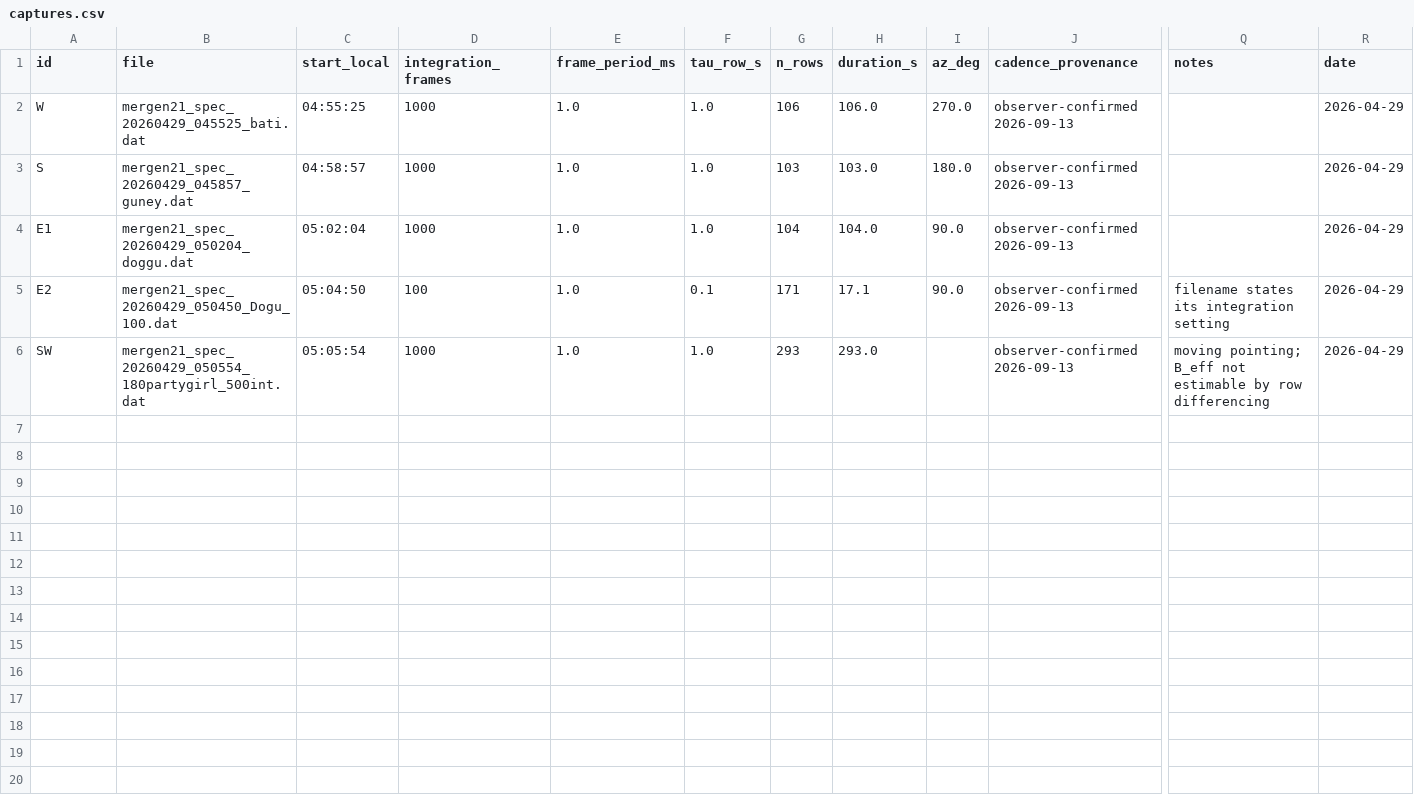
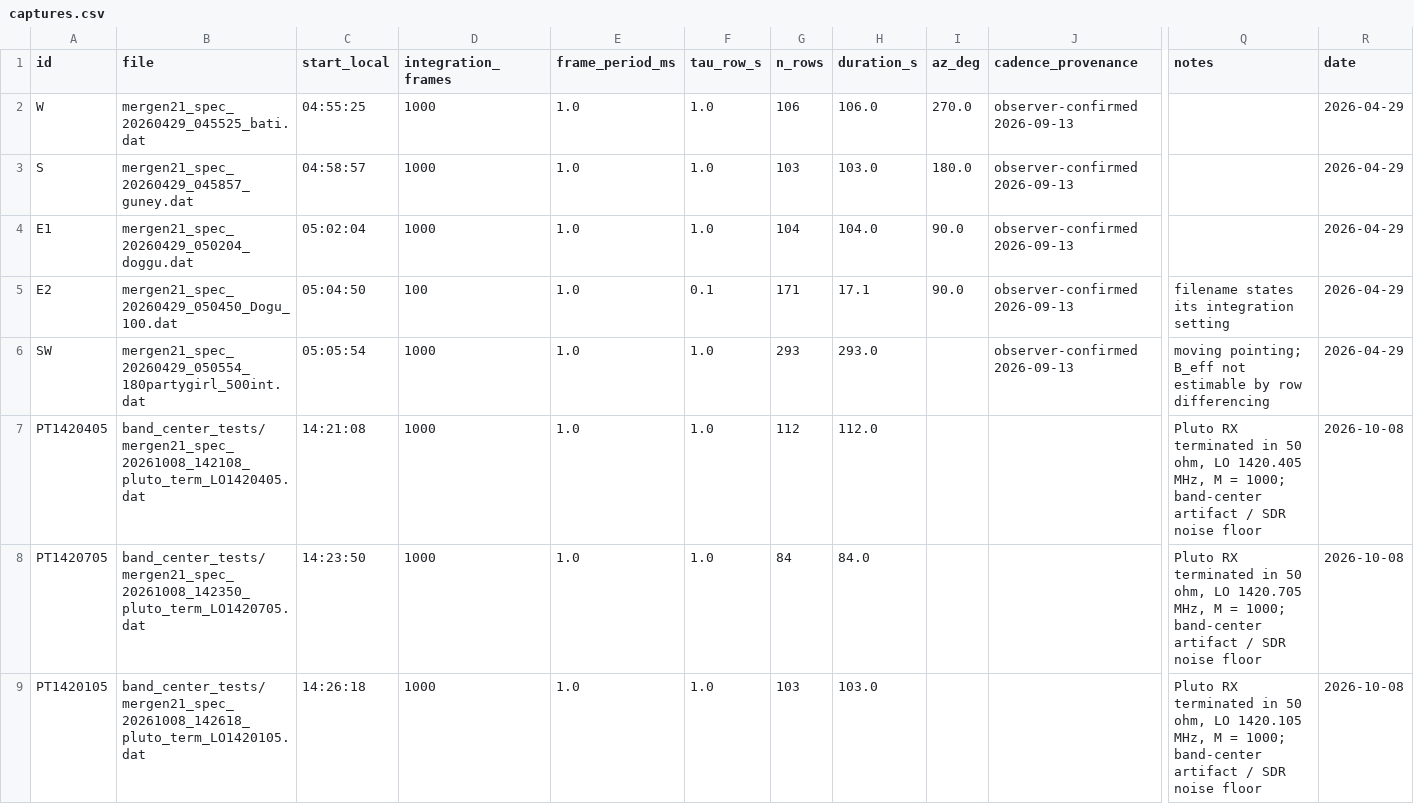
Before and after one commit to AlpGoXd/mergen-21, a CSV file: observations/captures.csv, drawn as a sheet; only a part is shown, gaps mark what is left out; rows hold the shown columns only; the diff names each change by its address in the sheet, - before the commit and + after, or states it on an @@ line.

```diff
--- a/observations/captures.csv
+++ b/observations/captures.csv
+row 7: PT1420405 | band_center_tests/mergen21_spec_20261008_142108_pluto_term_LO1420405.dat | 14:21:08 | 1000 | 1.0 | 1.0 | 112 | 112.0 |  |  | Pluto RX terminated in 50 ohm, LO 1420.405 MHz, M = 1000; band-center artifact / SDR noise floor | 2026-10-08
+row 8: PT1420705 | band_center_tests/mergen21_spec_20261008_142350_pluto_term_LO1420705.dat | 14:23:50 | 1000 | 1.0 | 1.0 | 84 | 84.0 |  |  | Pluto RX terminated in 50 ohm, LO 1420.705 MHz, M = 1000; band-center artifact / SDR noise floor | 2026-10-08
+row 9: PT1420105 | band_center_tests/mergen21_spec_20261008_142618_pluto_term_LO1420105.dat | 14:26:18 | 1000 | 1.0 | 1.0 | 103 | 103.0 |  |  | Pluto RX terminated in 50 ohm, LO 1420.105 MHz, M = 1000; band-center artifact / SDR noise floor | 2026-10-08
```
Also changed, not shown: 5 other files.
